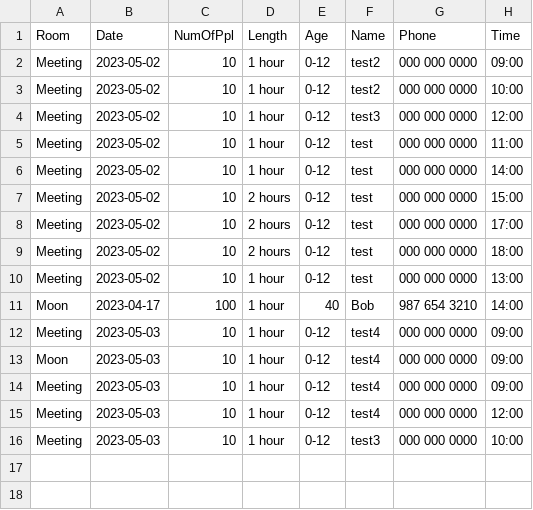
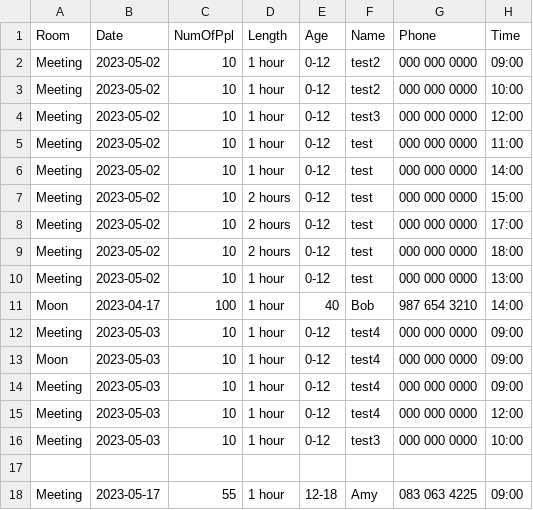
Before and after one commit to Derv6464/softwareTesting, a CSV file: bookings.csv, drawn as a sheet; the diff names each change by its address in the sheet, - before the commit and + after, or states it on an @@ line.

```diff
--- a/bookings.csv
+++ b/bookings.csv
+row 17: (empty)
+row 18: Meeting | 2023-05-17 | 55 | 1 hour | 12-18 | Amy | 083 063 4225 | 09:00
```
Also changed, not shown: 1 other file.
